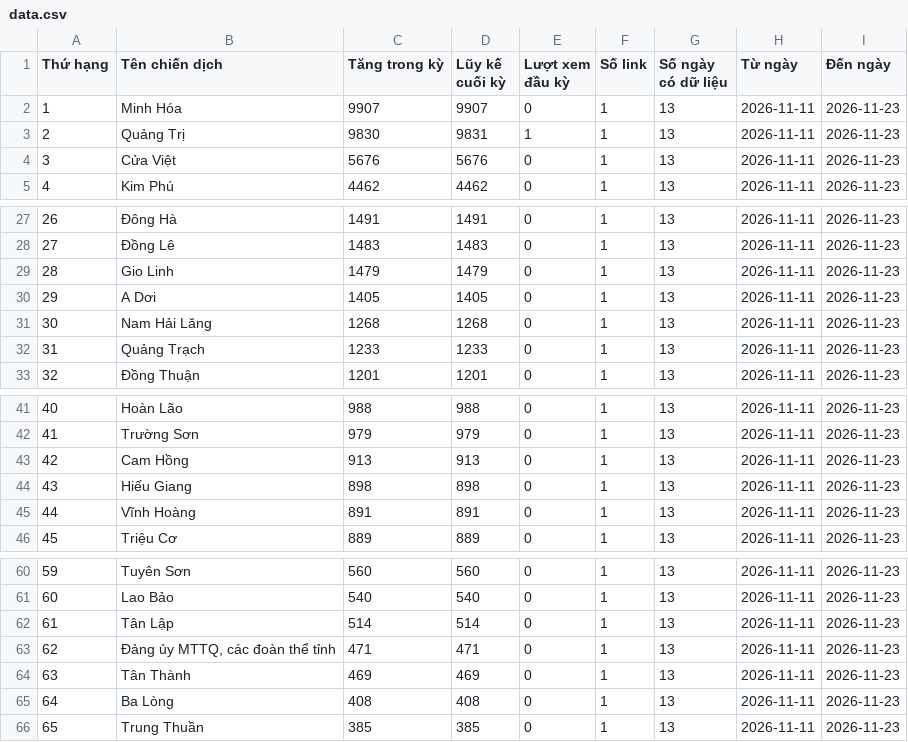
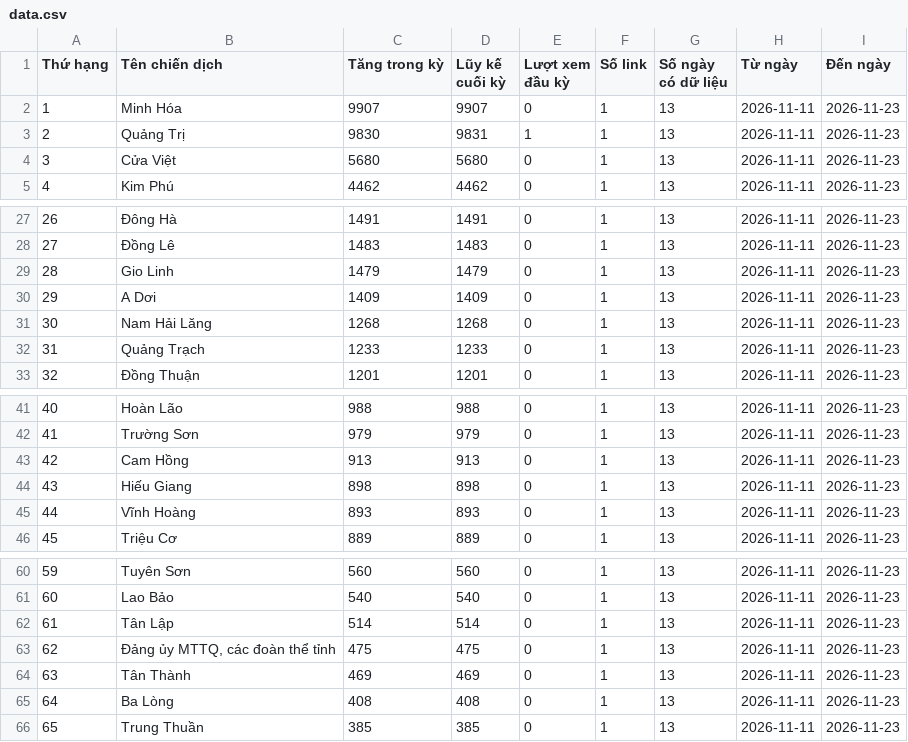
Before and after one commit to phuonglinh-ai/truyenthongquangtri, a CSV file: data.csv, drawn as a sheet; only a part is shown, gaps mark what is left out.

Commit message:
Update data 2026-11-23 03:15

```diff
--- a/data.csv
+++ b/data.csv
@@ -3,3 +3,3 @@
 2,Quảng Trị,9830,9831,1,1,13,2026-11-11,2026-11-23
-3,Cửa Việt,5676,5676,0,1,13,2026-11-11,2026-11-23
+3,Cửa Việt,5680,5680,0,1,13,2026-11-11,2026-11-23
 4,Kim Phú,4462,4462,0,1,13,2026-11-11,2026-11-23
@@ -29,3 +29,3 @@
 28,Gio Linh,1479,1479,0,1,13,2026-11-11,2026-11-23
-29,A Dơi,1405,1405,0,1,13,2026-11-11,2026-11-23
+29,A Dơi,1409,1409,0,1,13,2026-11-11,2026-11-23
 30,Nam Hải Lăng,1268,1268,0,1,13,2026-11-11,2026-11-23
@@ -44,3 +44,3 @@
 43,Hiếu Giang,898,898,0,1,13,2026-11-11,2026-11-23
-44,Vĩnh Hoàng,891,891,0,1,13,2026-11-11,2026-11-23
+44,Vĩnh Hoàng,893,893,0,1,13,2026-11-11,2026-11-23
 45,Triệu Cơ,889,889,0,1,13,2026-11-11,2026-11-23
@@ -62,3 +62,3 @@
 61,Tân Lập,514,514,0,1,13,2026-11-11,2026-11-23
-62,"Đảng ủy MTTQ, các đoàn thể tỉnh",471,471,0,1,13,2026-11-11,2026-11-23
+62,"Đảng ủy MTTQ, các đoàn thể tỉnh",475,475,0,1,13,2026-11-11,2026-11-23
 63,Tân Thành,469,469,0,1,13,2026-11-11,2026-11-23
```
